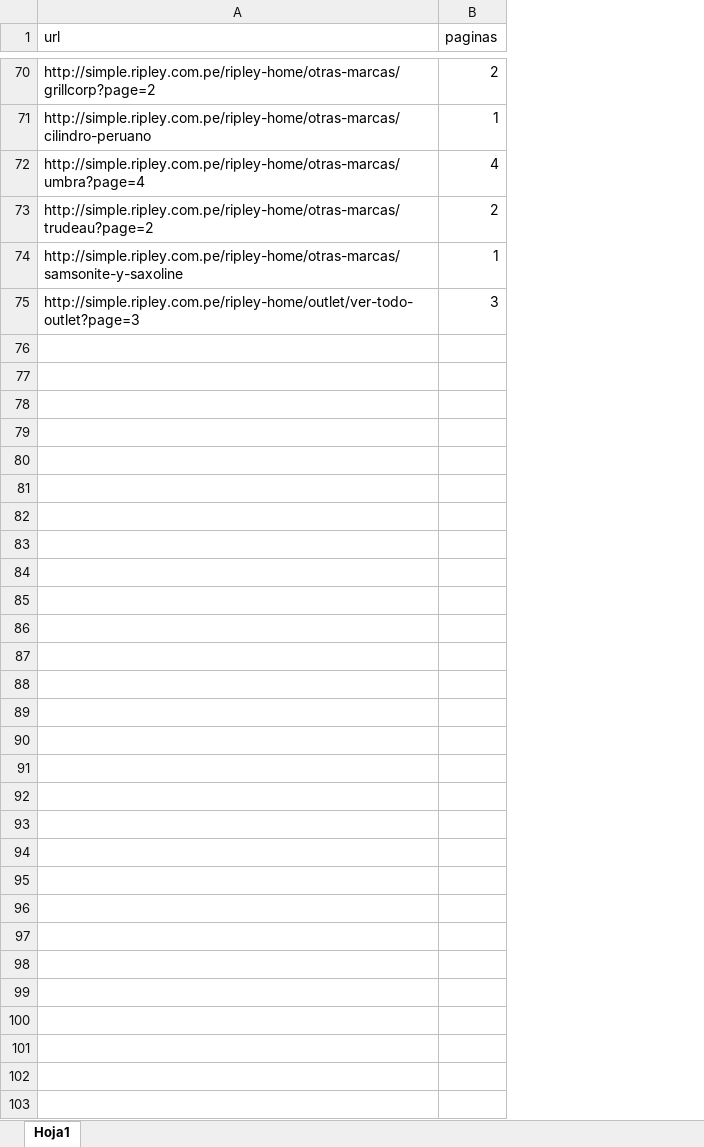
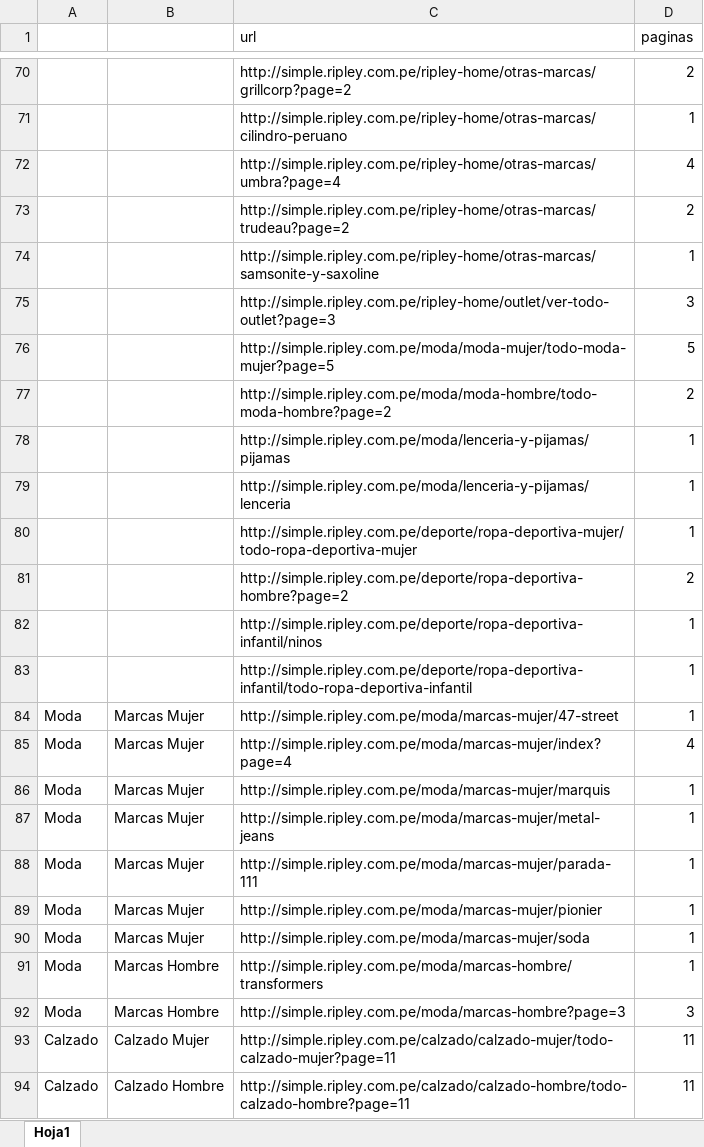
Before and after one commit to OmarGonD/tvs-comparativo, an Excel workbook: extraer-datos/url-ripley.xlsx, sheet Hoja1, drawn as a sheet; only a part is shown, gaps mark what is left out; values as stored, in another font and other column widths than the file's, no borders; the diff covers the shown part only; the diff names each change by its address in the sheet, - before the commit and + after, or states it on an @@ line.

Commit message:
Update a las urls de Ripley

```diff
--- a/extraer-datos/url-ripley.xlsx (sheet Hoja1)
+++ b/extraer-datos/url-ripley.xlsx (sheet Hoja1)
+column A, empty
+column B, empty
+row 76:  |  | http://simple.ripley.com.pe/moda/moda-mujer/todo-moda-mujer?page=5 | 5
+row 77:  |  | http://simple.ripley.com.pe/moda/moda-hombre/todo-moda-hombre?page=2 | 2
+row 78:  |  | http://simple.ripley.com.pe/moda/lenceria-y-pijamas/pijamas | 1
+row 79:  |  | http://simple.ripley.com.pe/moda/lenceria-y-pijamas/lenceria | 1
+row 80:  |  | http://simple.ripley.com.pe/deporte/ropa-deportiva-mujer/todo-ropa-deportiva-mujer | 1
+row 81:  |  | http://simple.ripley.com.pe/deporte/ropa-deportiva-hombre?page=2 | 2
+row 82:  |  | http://simple.ripley.com.pe/deporte/ropa-deportiva-infantil/ninos | 1
+row 83:  |  | http://simple.ripley.com.pe/deporte/ropa-deportiva-infantil/todo-ropa-deportiva-infantil | 1
+row 84: Moda | Marcas Mujer | http://simple.ripley.com.pe/moda/marcas-mujer/47-street | 1
+row 85: Moda | Marcas Mujer | http://simple.ripley.com.pe/moda/marcas-mujer/index?page=4 | 4
+row 86: Moda | Marcas Mujer | http://simple.ripley.com.pe/moda/marcas-mujer/marquis | 1
+row 87: Moda | Marcas Mujer | http://simple.ripley.com.pe/moda/marcas-mujer/metal-jeans | 1
+row 88: Moda | Marcas Mujer | http://simple.ripley.com.pe/moda/marcas-mujer/parada-111 | 1
+row 89: Moda | Marcas Mujer | http://simple.ripley.com.pe/moda/marcas-mujer/pionier | 1
+row 90: Moda | Marcas Mujer | http://simple.ripley.com.pe/moda/marcas-mujer/soda | 1
+row 91: Moda | Marcas Hombre | http://simple.ripley.com.pe/moda/marcas-hombre/transformers | 1
+row 92: Moda | Marcas Hombre | http://simple.ripley.com.pe/moda/marcas-hombre?page=3 | 3
+row 93: Calzado | Calzado Mujer | http://simple.ripley.com.pe/calzado/calzado-mujer/todo-calzado-mujer?page=11 | 11
+row 94: Calzado | Calzado Hombre | http://simple.ripley.com.pe/calzado/calzado-hombre/todo-calzado-hombre?page=11 | 11
```
Also changed, not shown: 100 added rows elsewhere in this sheet, 7 other files.
